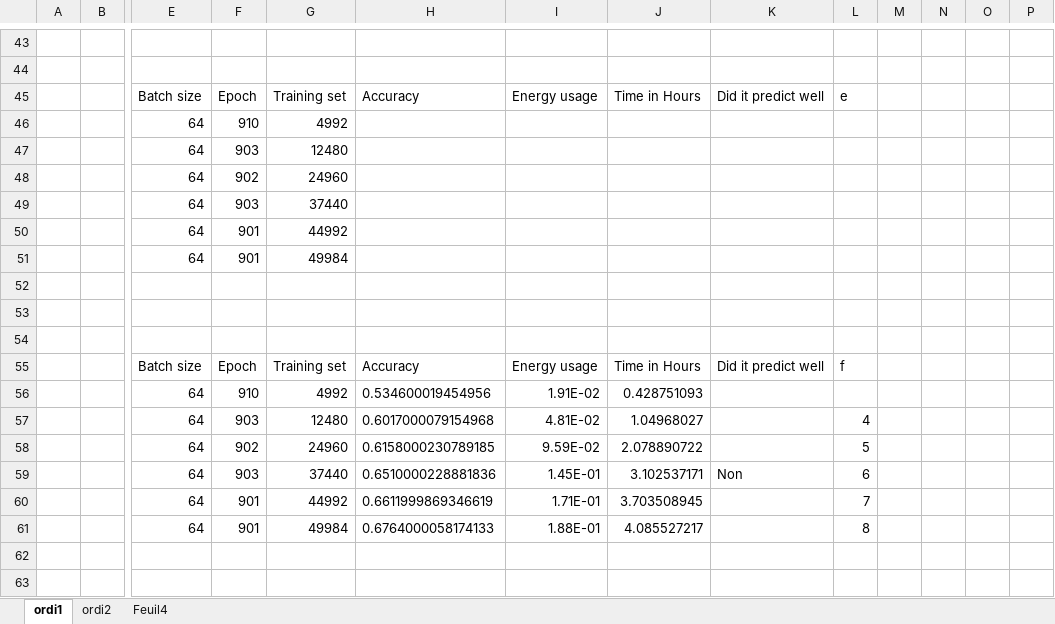
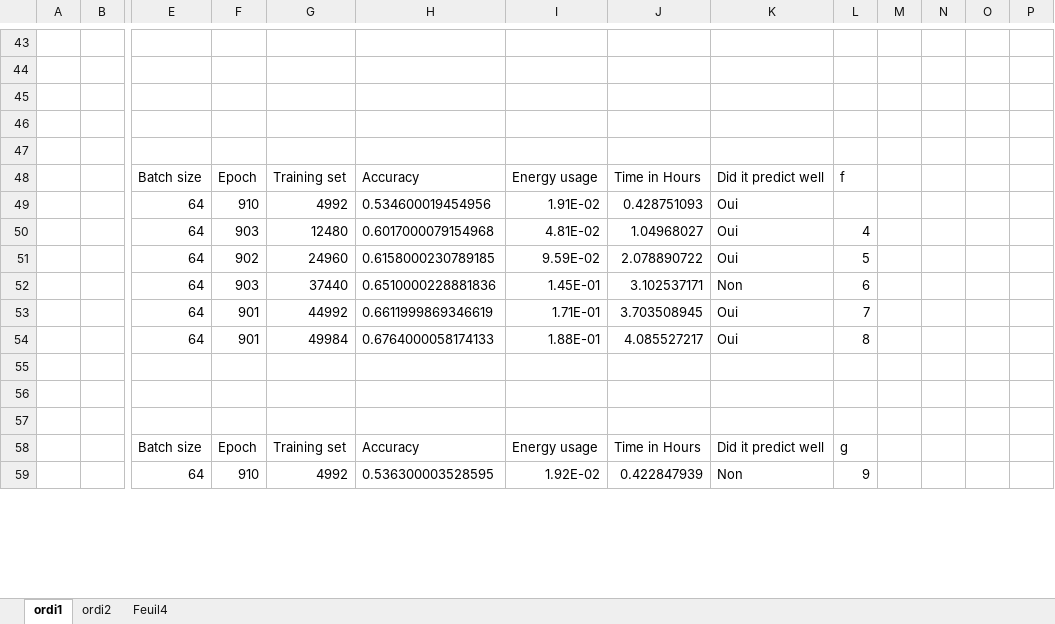
Before and after one commit to Aichabaccar/GreenAIResearch, an Excel workbook: Calculs/report.xlsx, sheet ordi1, drawn as a sheet; only a part is shown, gaps mark what is left out; the shorter side is filled out with more unchanged rows; values as stored, in another font and other column widths than the file's, no borders; charts and pictures not drawn; removed rows and columns are numbered as before the commit, all else as after; rows hold the shown columns only; the diff covers the shown part only; the diff names each change by its address in the sheet, - before the commit and + after, or states it on an @@ line.

Commit message:
Add files via upload

```diff
--- a/Calculs/report.xlsx (sheet ordi1)
+++ b/Calculs/report.xlsx (sheet ordi1)
-row 45:  |  | Batch size | Epoch | Training set | Accuracy | Energy usage | Time in Hours | Did it predict well | e
-row 46:  |  | 64 | 910 | 4992
-row 47:  |  | 64 | 903 | 12480
-row 48:  |  | 64 | 902 | 24960
-row 49:  |  | 64 | 903 | 37440
-row 50:  |  | 64 | 901 | 44992
-row 51:  |  | 64 | 901 | 49984
-K49:K51: (empty)
+K49:K51: Oui
-K53:K54: (empty)
+K53:K54: Oui
```
Also changed, not shown: 25 edited cells elsewhere in this sheet, formulas that keep their value.
